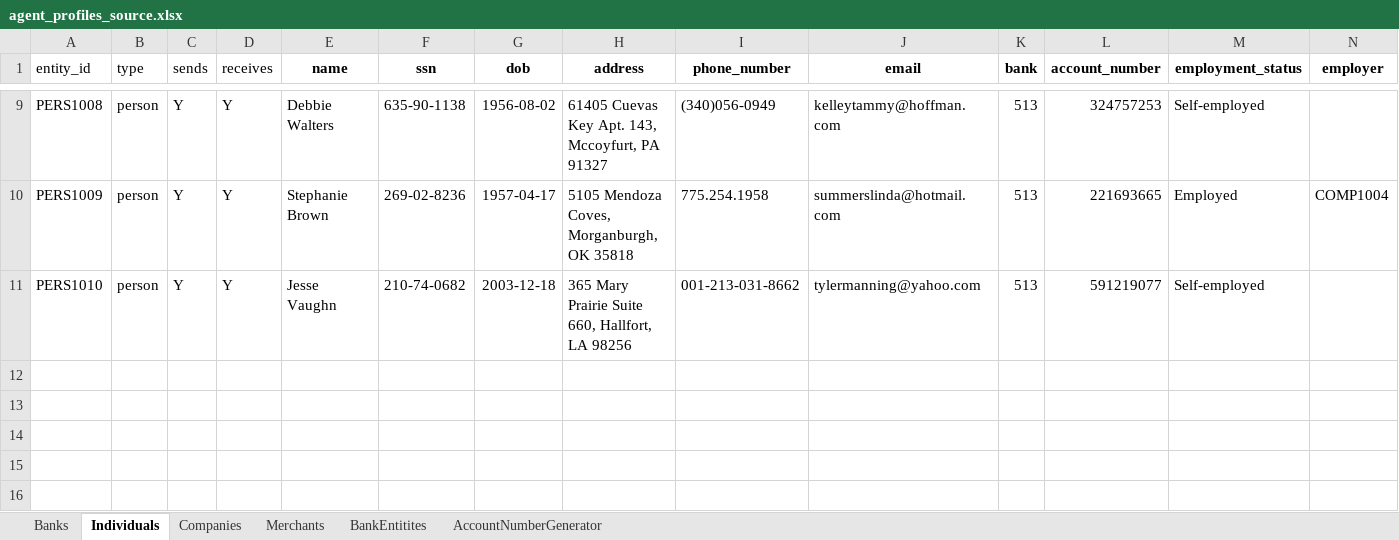
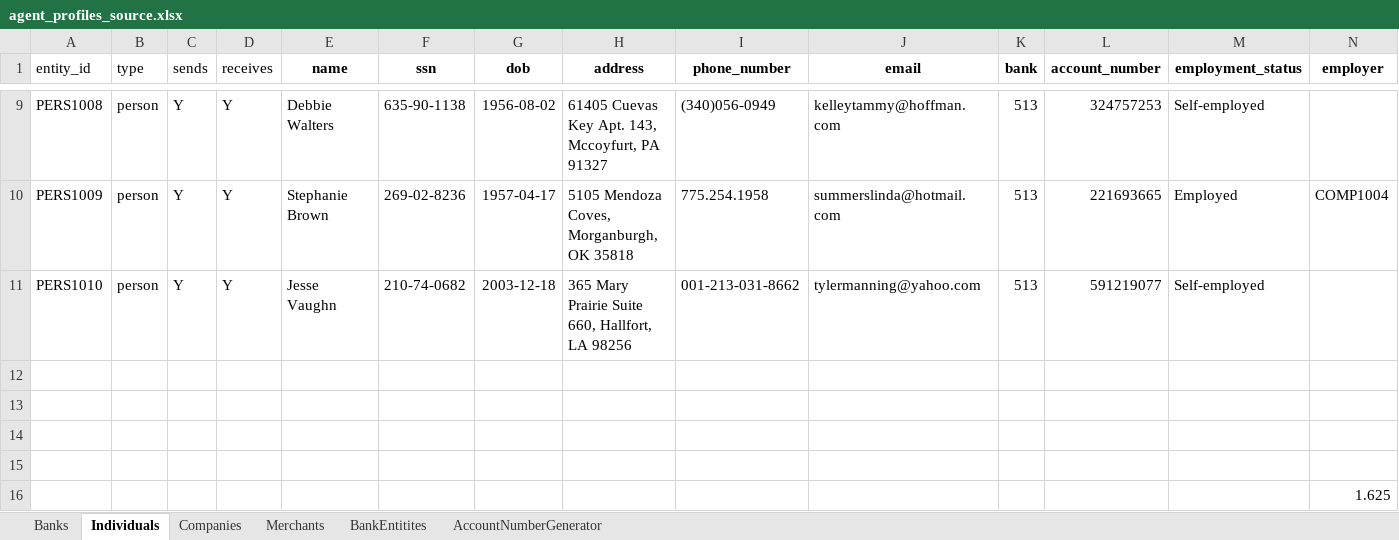
Before and after one commit to rslasater/Synthetic_Modeling, an Excel workbook: agents/agent_profiles_source.xlsx, sheet Individuals, drawn as a sheet; only a part is shown, gaps mark what is left out; values as stored, in another font and other column widths than the file's, no borders; table styles not drawn; rows hold the shown columns only; the diff names each change by its address in the sheet, - before the commit and + after, or states it on an @@ line.

```diff
--- a/agents/agent_profiles_source.xlsx (sheet Individuals)
+++ b/agents/agent_profiles_source.xlsx (sheet Individuals)
+row 12: (empty)
+row 13: (empty)
+row 14: (empty)
+row 15: (empty)
+row 16:  |  |  |  |  |  |  |  |  |  |  |  |  | 1.625
```
Also changed, not shown: sheet Merchants, agents/agent_profiles.xlsx, 5 other files.
